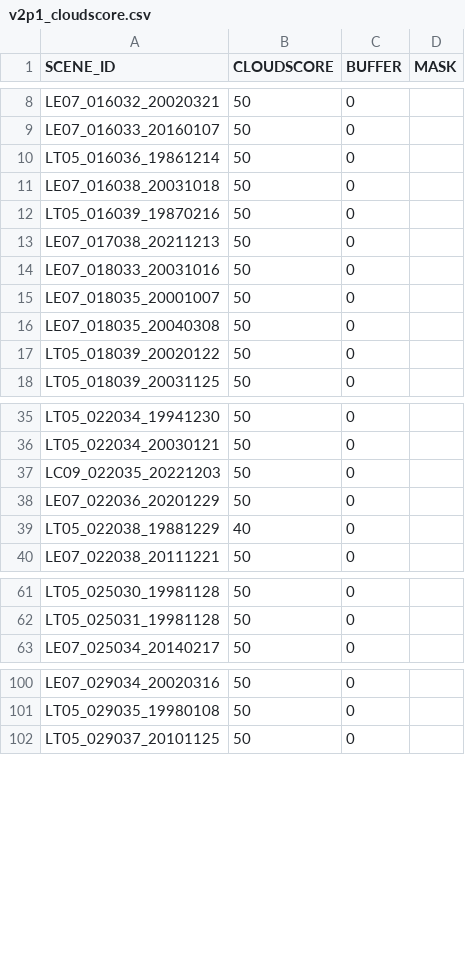
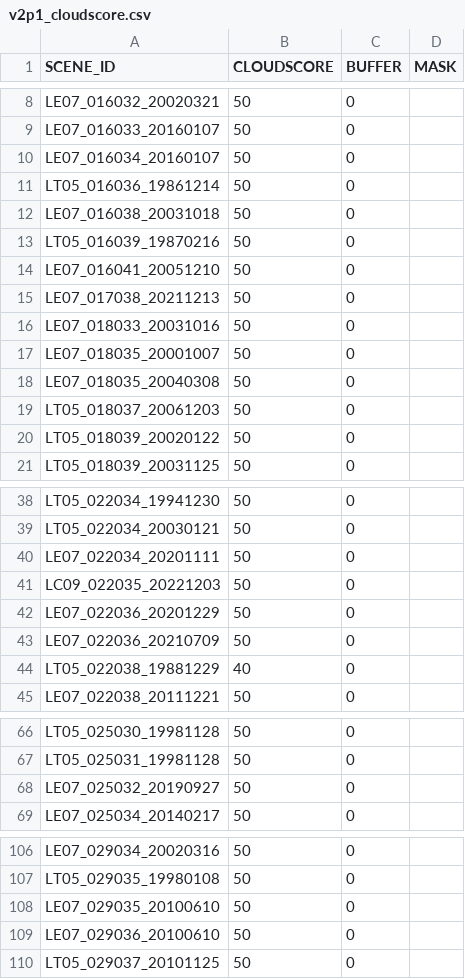
Before and after one commit to cgmorton/scene-skip-list, a CSV file: v2p1_cloudscore.csv, drawn as a sheet; only a part is shown, gaps mark what is left out; the diff covers the shown part only; the diff names each change by its address in the sheet, - before the commit and + after, or states it on an @@ line.

```diff
--- a/v2p1_cloudscore.csv
+++ b/v2p1_cloudscore.csv
+row 10: LE07_016034_20160107 | 50 | 0
+row 14: LE07_016041_20051210 | 50 | 0
+row 19: LT05_018037_20061203 | 50 | 0
+row 40: LE07_022034_20201111 | 50 | 0
+row 43: LE07_022036_20210709 | 50 | 0
+row 68: LE07_025032_20190927 | 50 | 0
+row 108: LE07_029035_20100610 | 50 | 0
+row 109: LE07_029036_20100610 | 50 | 0
```
Also changed, not shown: 2 added rows elsewhere in this file, 2 other files.
